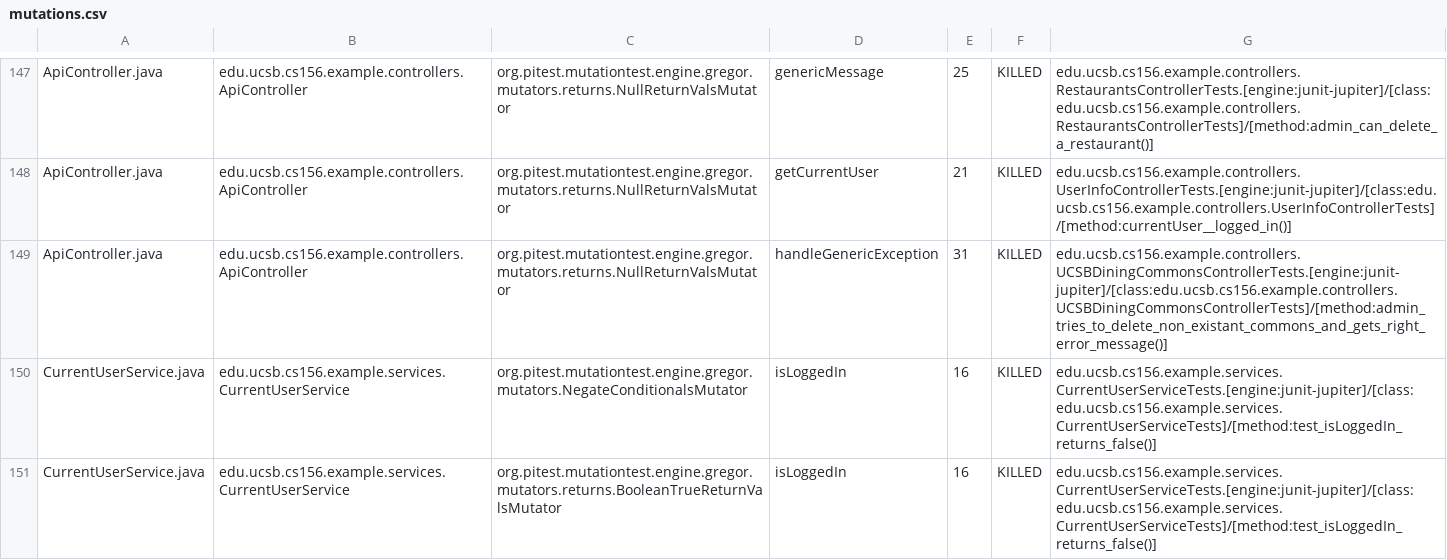
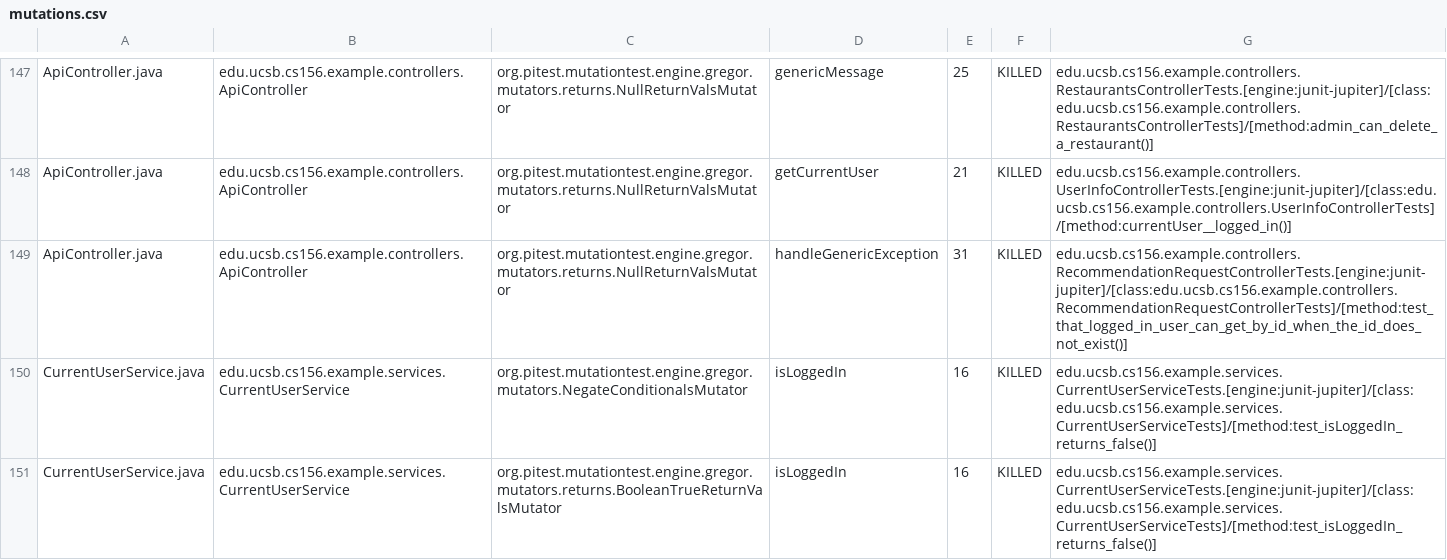
Before and after one commit to ucsb-cs156-w24/team03-w24-6pm-4, a CSV file: prs/78/pitest/mutations.csv, drawn as a sheet; only a part is shown, gaps mark what is left out.

Commit message:
Deploying to gh-pages from @ ucsb-cs156-w24/team03-w24-6pm-4@0a33de63a5745f98266b14fe2354c5da3dabb75e 🚀

```diff
--- a/prs/78/pitest/mutations.csv
+++ b/prs/78/pitest/mutations.csv
@@ -148,3 +148,3 @@ ApiController.java,edu.ucsb.cs156.example.controllers.ApiController,org.pitest.m
 ApiController.java,edu.ucsb.cs156.example.controllers.ApiController,org.pitest.mutationtest.engine.gregor.mutators.returns.NullReturnValsMutator,getCurrentUser,21,KILLED,edu.ucsb.cs156.example.controllers.UserInfoControllerTests.[engine:junit-jupiter]/[class:edu.ucsb.cs156.example.controllers.UserInfoControllerTests]/[method:currentUser__logged_in()]
-ApiController.java,edu.ucsb.cs156.example.controllers.ApiController,org.pitest.mutationtest.engine.gregor.mutators.returns.NullReturnValsMutator,handleGenericException,31,KILLED,edu.ucsb.cs156.example.controllers.UCSBDiningCommonsControllerTests.[engine:junit-jupiter]/[class:edu.ucsb.cs156.example.controllers.UCSBDiningCommonsControllerTests]/[method:admin_tries_to_delete_non_existant_commons_and_gets_right_error_message()]
+ApiController.java,edu.ucsb.cs156.example.controllers.ApiController,org.pitest.mutationtest.engine.gregor.mutators.returns.NullReturnValsMutator,handleGenericException,31,KILLED,edu.ucsb.cs156.example.controllers.RecommendationRequestControllerTests.[engine:junit-jupiter]/[class:edu.ucsb.cs156.example.controllers.RecommendationRequestControllerTests]/[method:test_that_logged_in_user_can_get_by_id_when_the_id_does_not_exist()]
 CurrentUserService.java,edu.ucsb.cs156.example.services.CurrentUserService,org.pitest.mutationtest.engine.gregor.mutators.NegateConditionalsMutator,isLoggedIn,16,KILLED,edu.ucsb.cs156.example.services.CurrentUserServiceTests.[engine:junit-jupiter]/[class:edu.ucsb.cs156.example.services.CurrentUserServiceTests]/[method:test_isLoggedIn_returns_false()]
```
Also changed, not shown: 17 other files.
